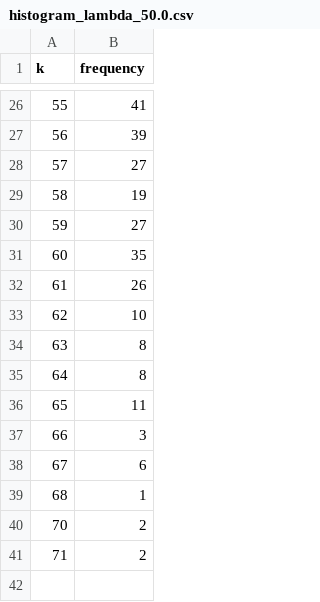
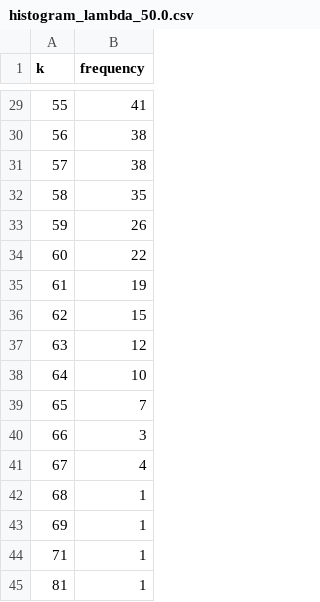
Before and after one commit to J0s3221/Traffic-Engineering-Projects, a CSV file: Lab1/data/histogram_lambda_50.0.csv, drawn as a sheet; only a part is shown, gaps mark what is left out; the diff covers the shown part only.

```diff
--- a/Lab1/data/histogram_lambda_50.0.csv
+++ b/Lab1/data/histogram_lambda_50.0.csv
@@ -26,16 +29,17 @@ k,frequency
 55,41
-56,39
-57,27
-58,19
-59,27
-60,35
-61,26
-62,10
-63,8
-64,8
-65,11
+56,38
+57,38
+58,35
+59,26
+60,22
+61,19
+62,15
+63,12
+64,10
+65,7
 66,3
-67,6
+67,4
 68,1
-70,2
-71,2
+69,1
+71,1
+81,1
```
Also changed, not shown: 3 added rows and 20 edited cells elsewhere in this file, 16 other files.
